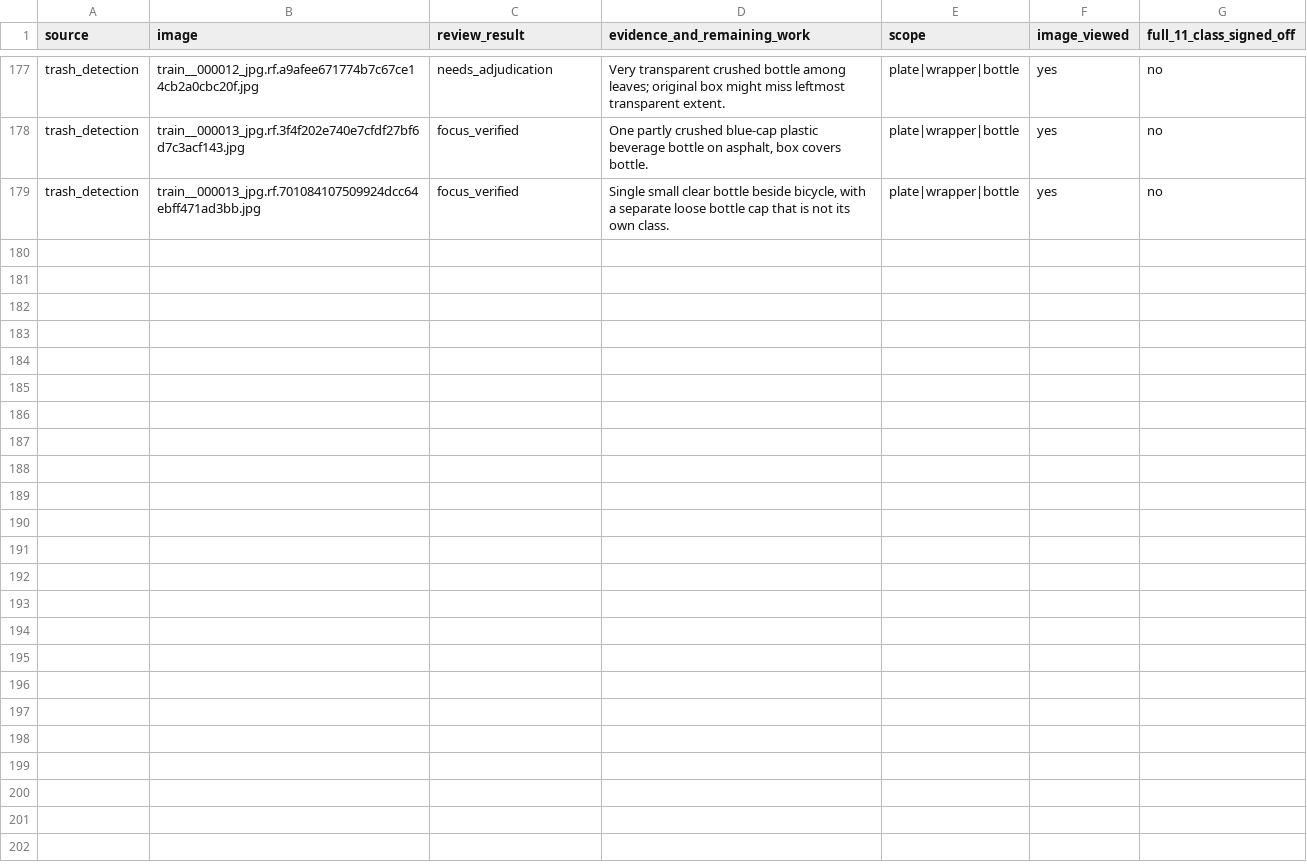
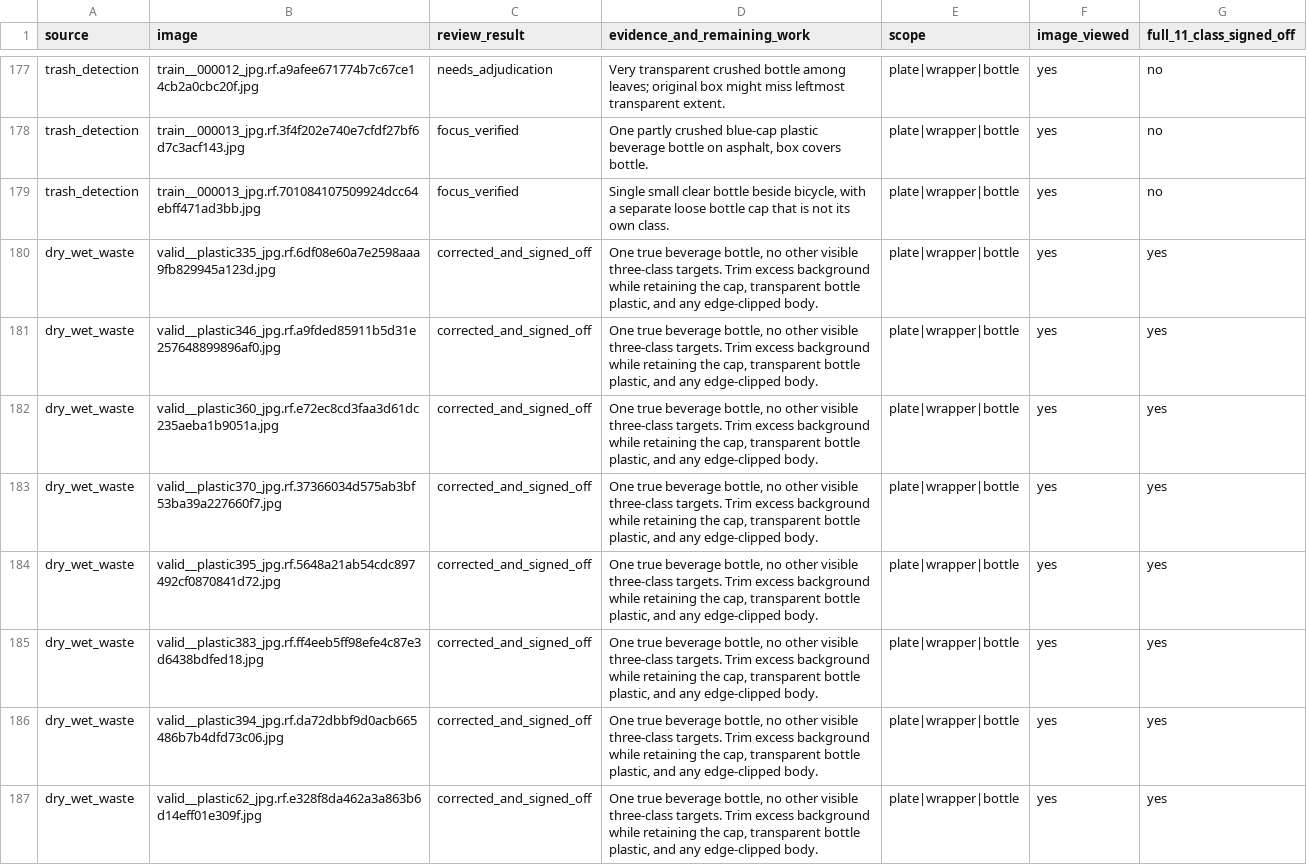
Before and after one commit to cx-57/yolo-cafeteria-research, a CSV file: data/audits/v2_review_2026-10-12/plate_wrapper_bottle_focus_review.csv, drawn as a sheet; only a part is shown, gaps mark what is left out; the diff covers the shown part only; the diff names each change by its address in the sheet, - before the commit and + after, or states it on an @@ line.

Commit message:
Record 193 inspected plate-wrapper-bottle images and finish isolated beverage bottle subset

```diff
--- a/data/audits/v2_review_2026-10-12/plate_wrapper_bottle_focus_review.csv
+++ b/data/audits/v2_review_2026-10-12/plate_wrapper_bottle_focus_review.csv
+row 180: dry_wet_waste | valid__plastic335_jpg.rf.6df08e60a7e2598aaa9fb829945a123d.jpg | corrected_and_signed_off | One true beverage bottle, no other visible three-class targets. Trim excess background while retaining the cap, transparent bottle plastic, and any edge-clipped body. | plate|wrapper|bottle | yes | yes
+row 181: dry_wet_waste | valid__plastic346_jpg.rf.a9fded85911b5d31e257648899896af0.jpg | corrected_and_signed_off | One true beverage bottle, no other visible three-class targets. Trim excess background while retaining the cap, transparent bottle plastic, and any edge-clipped body. | plate|wrapper|bottle | yes | yes
+row 182: dry_wet_waste | valid__plastic360_jpg.rf.e72ec8cd3faa3d61dc235aeba1b9051a.jpg | corrected_and_signed_off | One true beverage bottle, no other visible three-class targets. Trim excess background while retaining the cap, transparent bottle plastic, and any edge-clipped body. | plate|wrapper|bottle | yes | yes
+row 183: dry_wet_waste | valid__plastic370_jpg.rf.37366034d575ab3bf53ba39a227660f7.jpg | corrected_and_signed_off | One true beverage bottle, no other visible three-class targets. Trim excess background while retaining the cap, transparent bottle plastic, and any edge-clipped body. | plate|wrapper|bottle | yes | yes
+row 184: dry_wet_waste | valid__plastic395_jpg.rf.5648a21ab54cdc897492cf0870841d72.jpg | corrected_and_signed_off | One true beverage bottle, no other visible three-class targets. Trim excess background while retaining the cap, transparent bottle plastic, and any edge-clipped body. | plate|wrapper|bottle | yes | yes
+row 185: dry_wet_waste | valid__plastic383_jpg.rf.ff4eeb5ff98efe4c87e3d6438bdfed18.jpg | corrected_and_signed_off | One true beverage bottle, no other visible three-class targets. Trim excess background while retaining the cap, transparent bottle plastic, and any edge-clipped body. | plate|wrapper|bottle | yes | yes
+row 186: dry_wet_waste | valid__plastic394_jpg.rf.da72dbbf9d0acb665486b7b4dfd73c06.jpg | corrected_and_signed_off | One true beverage bottle, no other visible three-class targets. Trim excess background while retaining the cap, transparent bottle plastic, and any edge-clipped body. | plate|wrapper|bottle | yes | yes
+row 187: dry_wet_waste | valid__plastic62_jpg.rf.e328f8da462a3a863b6d14eff01e309f.jpg | corrected_and_signed_off | One true beverage bottle, no other visible three-class targets. Trim excess background while retaining the cap, transparent bottle plastic, and any edge-clipped body. | plate|wrapper|bottle | yes | yes
```
Also changed, not shown: 7 added rows elsewhere in this file.
